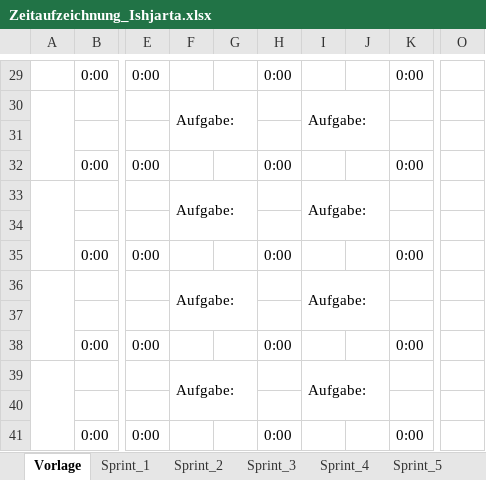
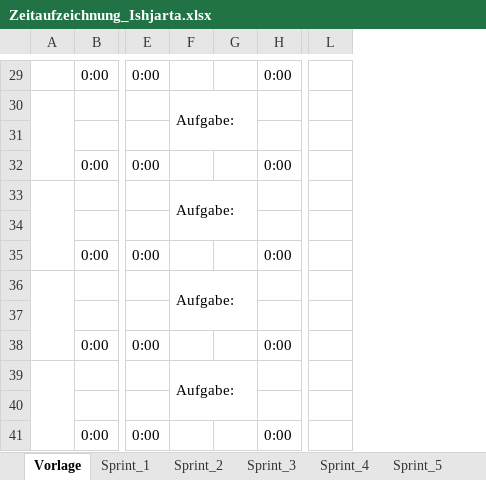
Before and after one commit to FragonGamer/ishjarta, an Excel workbook: Zeitaufzeichnung_Ishjarta.xlsx, sheet Vorlage, drawn as a sheet; only a part is shown, gaps mark what is left out; values as stored, in another font and other column widths than the file's, no cell formats; removed rows and columns are numbered as before the commit, all else as after; the diff covers the shown part only; the diff names each change by its address in the sheet, - before the commit and + after, or states it on an @@ line.

```diff
--- a/Zeitaufzeichnung_Ishjarta.xlsx (sheet Vorlage)
+++ b/Zeitaufzeichnung_Ishjarta.xlsx (sheet Vorlage)
-column G, empty
-column H, rows 29-41: 0:00 |  |  | 0:00 |  |  | 0:00 |  |  | 0:00 |  |  | 0:00
-column I, rows 30-39: Aufgabe: |  |  | Aufgabe: |  |  | Aufgabe: |  |  | Aufgabe:
-column O, empty
+column L, empty
-F30:G31 merged
+F30:G31 merged
-F33:G34 merged
+F33:G34 merged
-F36:G37 merged
+F36:G37 merged
-F39:G40 merged
+F39:G40 merged
```
Also changed, not shown: 1 edited cell and merged cells elsewhere in this sheet, sheet Sprint_5, other sheet tabs, cell formats, formulas that keep their value, 32 other files.
